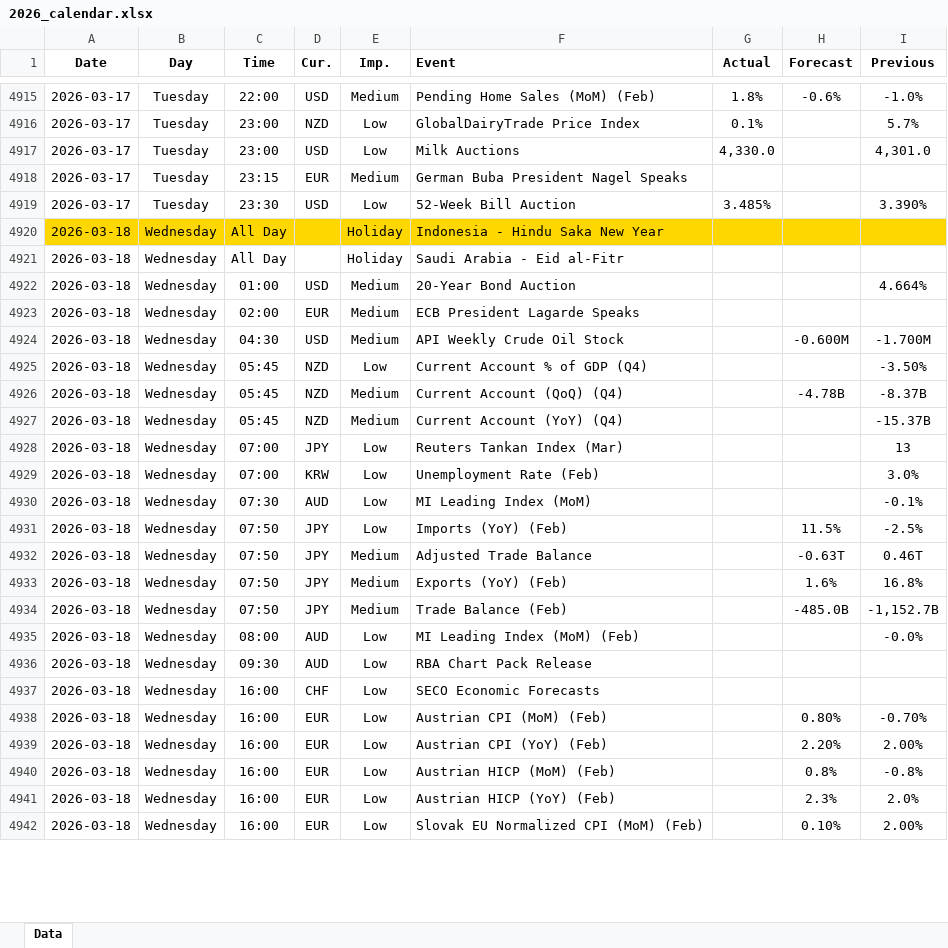
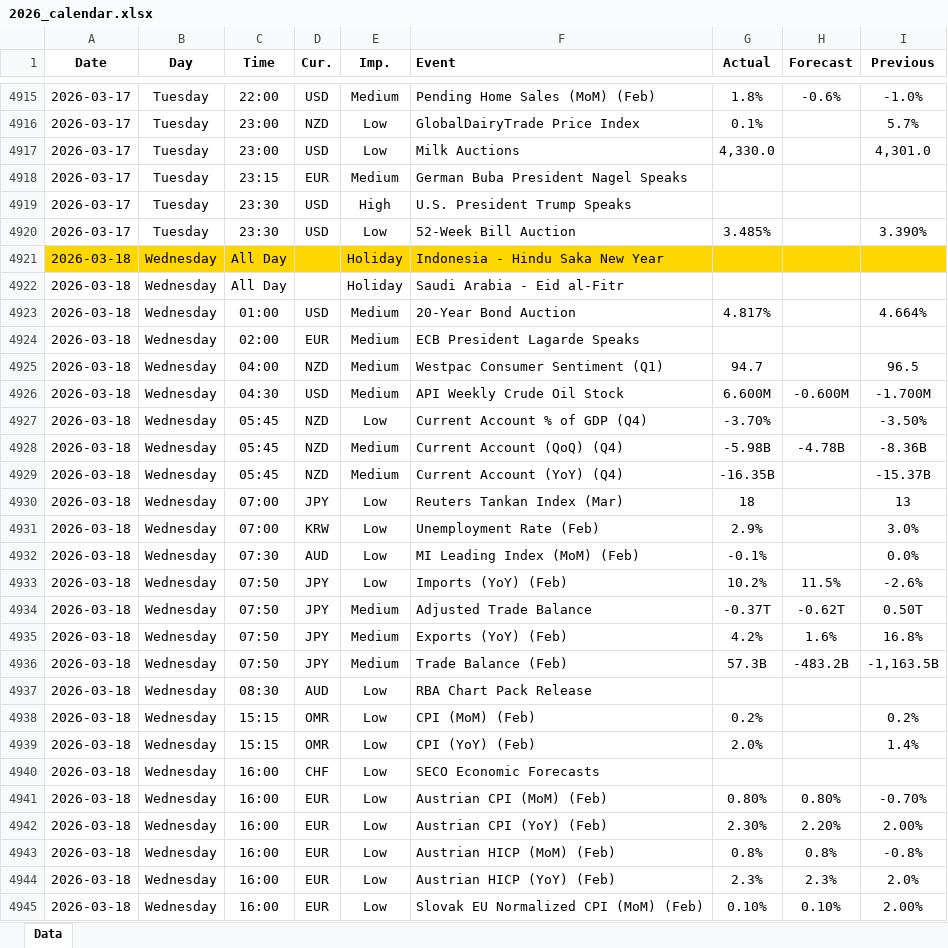
Before and after one commit to yiyousiow000814/XAUUSD-Calendar-Agent, an Excel workbook: data/Economic_Calendar/2026/2026_calendar.xlsx, sheet Data, drawn as a sheet; only a part is shown, gaps mark what is left out; values as stored, in another font and other column widths than the file's, no borders; removed rows and columns are numbered as before the commit, all else as after; the diff covers the shown part only; the diff names each change by its address in the sheet, - before the commit and + after, or states it on an @@ line.

```diff
--- a/data/Economic_Calendar/2026/2026_calendar.xlsx (sheet Data)
+++ b/data/Economic_Calendar/2026/2026_calendar.xlsx (sheet Data)
+row 4919: 2026-03-17 | Tuesday | 23:30 | USD | High | U.S. President Trump Speaks
-G4923 (Actual): (empty)
+G4923 (Actual): 4.817%
+row 4925: 2026-03-18 | Wednesday | 04:00 | NZD | Medium | Westpac Consumer Sentiment (Q1) | 94.7 |  | 96.5
-G4926 (Actual): (empty)
+G4926 (Actual): 6.600M
-G4927 (Actual): (empty)
+G4927 (Actual): -3.70%
-G4928 (Actual): (empty)
+G4928 (Actual): -5.98B
-I4928 (Previous): -8.37B
+I4928 (Previous): -8.36B
-G4929 (Actual): (empty)
+G4929 (Actual): -16.35B
-G4930 (Actual): (empty)
+G4930 (Actual): 18
-G4931 (Actual): (empty)
+G4931 (Actual): 2.9%
-F4932 (Event): MI Leading Index (MoM)
+F4932 (Event): MI Leading Index (MoM) (Feb)
-G4932 (Actual): (empty)
+G4932 (Actual): -0.1%
-I4932 (Previous): -0.1%
+I4932 (Previous): 0.0%
-G4933 (Actual): (empty)
+G4933 (Actual): 10.2%
-I4933 (Previous): -2.5%
+I4933 (Previous): -2.6%
-G4934 (Actual): (empty)
+G4934 (Actual): -0.37T
-H4934 (Forecast): -0.63T
+H4934 (Forecast): -0.62T
-I4934 (Previous): 0.46T
+I4934 (Previous): 0.50T
-G4935 (Actual): (empty)
+G4935 (Actual): 4.2%
-G4936 (Actual): (empty)
+G4936 (Actual): 57.3B
-H4936 (Forecast): -485.0B
+H4936 (Forecast): -483.2B
-I4936 (Previous): -1,152.7B
+I4936 (Previous): -1,163.5B
-row 4935: 2026-03-18 | Wednesday | 08:00 | AUD | Low | MI Leading Index (MoM) (Feb) |  |  | -0.0%
-C4937 (Time): 09:30
+C4937 (Time): 08:30
+row 4938: 2026-03-18 | Wednesday | 15:15 | OMR | Low | CPI (MoM) (Feb) | 0.2% |  | 0.2%
+row 4939: 2026-03-18 | Wednesday | 15:15 | OMR | Low | CPI (YoY) (Feb) | 2.0% |  | 1.4%
-G4941 (Actual): (empty)
+G4941 (Actual): 0.80%
-G4942 (Actual): (empty)
+G4942 (Actual): 2.30%
-G4943 (Actual): (empty)
+G4943 (Actual): 0.8%
-G4944 (Actual): (empty)
+G4944 (Actual): 2.3%
-G4945 (Actual): (empty)
+G4945 (Actual): 0.10%
```
Also changed, not shown: 55 added rows, 10 removed rows and 105 edited cells elsewhere in this sheet, 2 other files.
